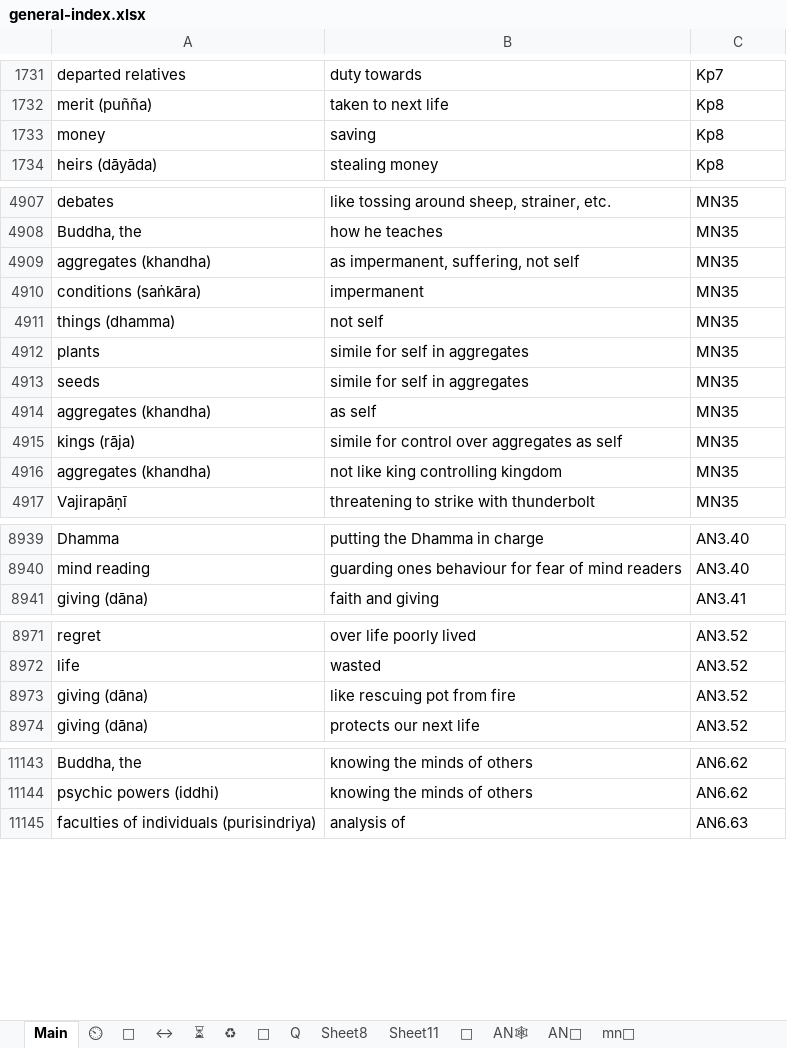
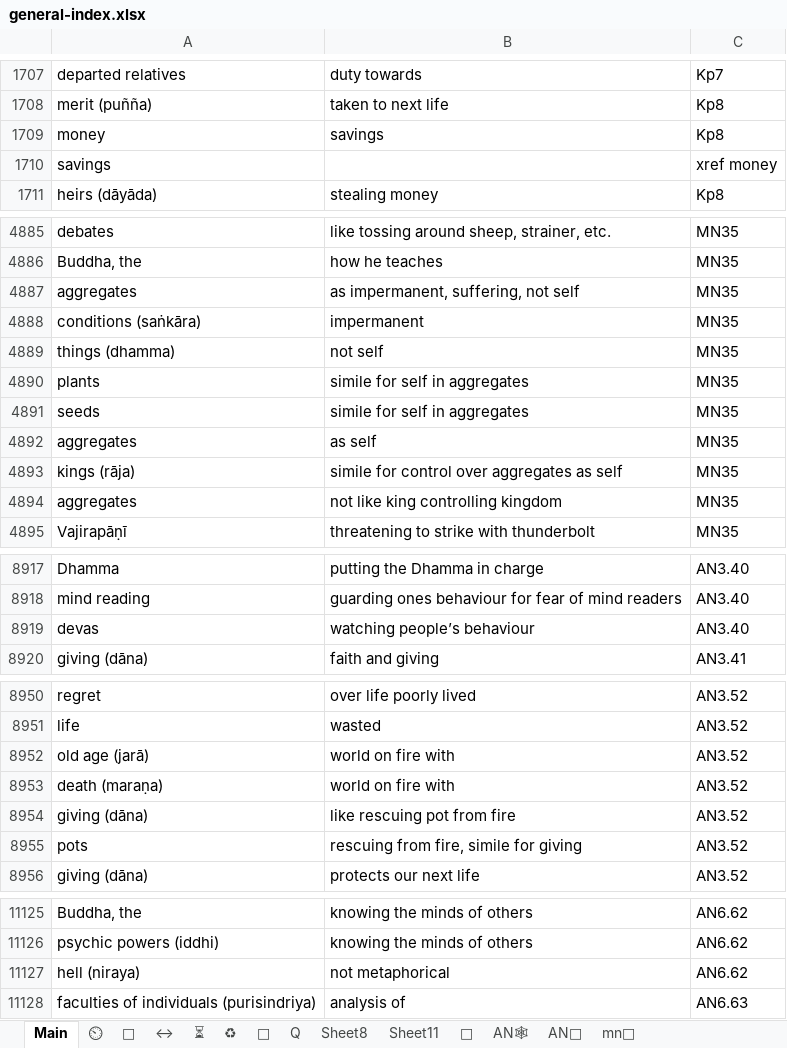
Before and after one commit to thesunshade/sutta-index, an Excel workbook: src/data/general-index.xlsx, sheet Main, drawn as a sheet; only a part is shown, gaps mark what is left out; values as stored, in another font and other column widths than the file's, no borders; conditional formats not drawn; addresses are those after the commit; the diff covers the shown part only; the diff names each change by its address in the sheet, - before the commit and + after, or states it on an @@ line.

```diff
--- a/src/data/general-index.xlsx (sheet Main)
+++ b/src/data/general-index.xlsx (sheet Main)
-B1709: saving
+B1709: savings
+row 1710: savings |  | xref money
-A4887: aggregates (khandha)
+A4887: aggregates
-A4892: aggregates (khandha)
+A4892: aggregates
-A4894: aggregates (khandha)
+A4894: aggregates
+row 8919: devas | watching people’s behaviour | AN3.40
+row 8952: old age (jarā) | world on fire with | AN3.52
+row 8953: death (maraṇa) | world on fire with | AN3.52
+row 8955: pots | rescuing from fire, simile for giving | AN3.52
+row 11127: hell (niraya) | not metaphorical | AN6.62
```
Also changed, not shown: 210 added rows, 5 removed rows, 19 moved rows and 2 edited cells elsewhere in this sheet, sheet ⏲, sheet 🤔, sheet ⏳, 11 other files.
